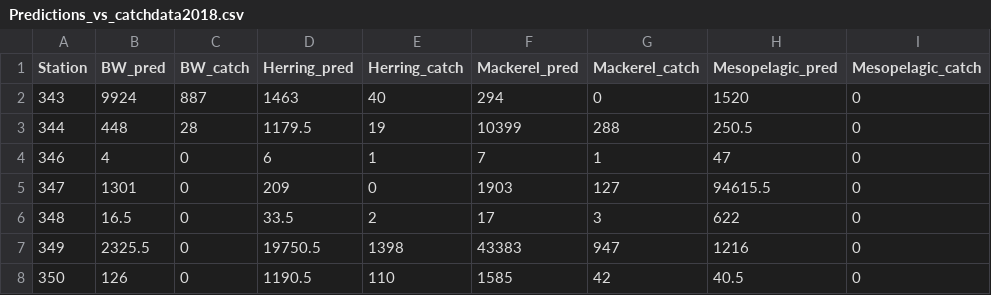
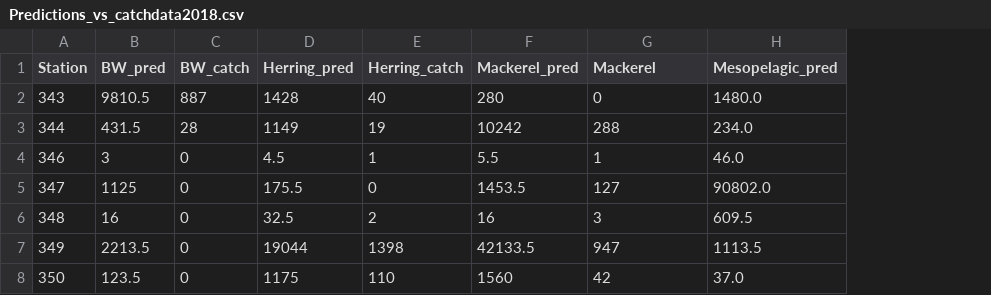
Before and after one commit to nilsolav/DeepVision, a CSV file: Predictions_vs_catchdata2018.csv, drawn as a sheet; only a part is shown; the diff covers the shown part only; the diff names each change by its address in the sheet, - before the commit and + after, or states it on an @@ line.

Commit message:
Updated data with new thresholds

```diff
--- a/Predictions_vs_catchdata2018.csv
+++ b/Predictions_vs_catchdata2018.csv
-column I (Mesopelagic_catch), rows 2-8: all 0
-G1: Mackerel_catch
+G1: Mackerel
-B2 (BW_pred): 9924
+B2 (BW_pred): 9810.5
-D2 (Herring_pred): 1463
+D2 (Herring_pred): 1428
-F2 (Mackerel_pred): 294
+F2 (Mackerel_pred): 280
-H2 (Mesopelagic_pred): 1520
+H2 (Mesopelagic_pred): 1480.0
-B3 (BW_pred): 448
+B3 (BW_pred): 431.5
-D3 (Herring_pred): 1179.5
+D3 (Herring_pred): 1149
-F3 (Mackerel_pred): 10399
+F3 (Mackerel_pred): 10242
-H3 (Mesopelagic_pred): 250.5
+H3 (Mesopelagic_pred): 234.0
-B4 (BW_pred): 4
+B4 (BW_pred): 3
-D4 (Herring_pred): 6
+D4 (Herring_pred): 4.5
-F4 (Mackerel_pred): 7
+F4 (Mackerel_pred): 5.5
-H4 (Mesopelagic_pred): 47
+H4 (Mesopelagic_pred): 46.0
-B5 (BW_pred): 1301
+B5 (BW_pred): 1125
-D5 (Herring_pred): 209
+D5 (Herring_pred): 175.5
-F5 (Mackerel_pred): 1903
+F5 (Mackerel_pred): 1453.5
-H5 (Mesopelagic_pred): 94615.5
+H5 (Mesopelagic_pred): 90802.0
-B6 (BW_pred): 16.5
+B6 (BW_pred): 16
-D6 (Herring_pred): 33.5
+D6 (Herring_pred): 32.5
-F6 (Mackerel_pred): 17
+F6 (Mackerel_pred): 16
-H6 (Mesopelagic_pred): 622
+H6 (Mesopelagic_pred): 609.5
-B7 (BW_pred): 2325.5
+B7 (BW_pred): 2213.5
-D7 (Herring_pred): 19750.5
+D7 (Herring_pred): 19044
-F7 (Mackerel_pred): 43383
+F7 (Mackerel_pred): 42133.5
-H7 (Mesopelagic_pred): 1216
+H7 (Mesopelagic_pred): 1113.5
-B8 (BW_pred): 126
+B8 (BW_pred): 123.5
-D8 (Herring_pred): 1190.5
+D8 (Herring_pred): 1175
-F8 (Mackerel_pred): 1585
+F8 (Mackerel_pred): 1560
-H8 (Mesopelagic_pred): 40.5
+H8 (Mesopelagic_pred): 37.0
```
Also changed, not shown: 52 edited cells elsewhere in this file.
